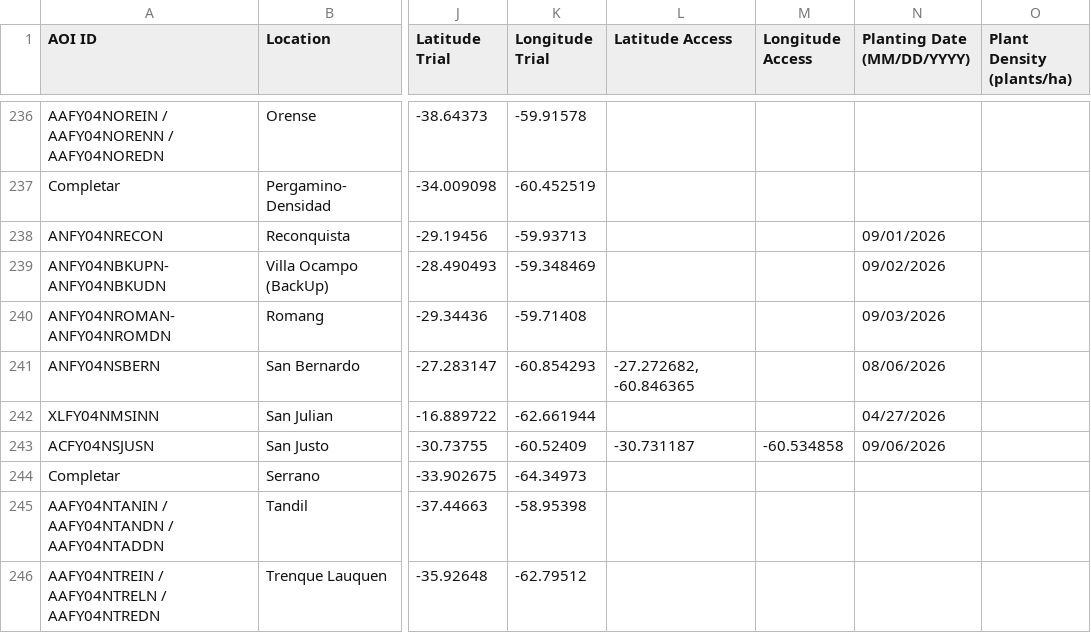
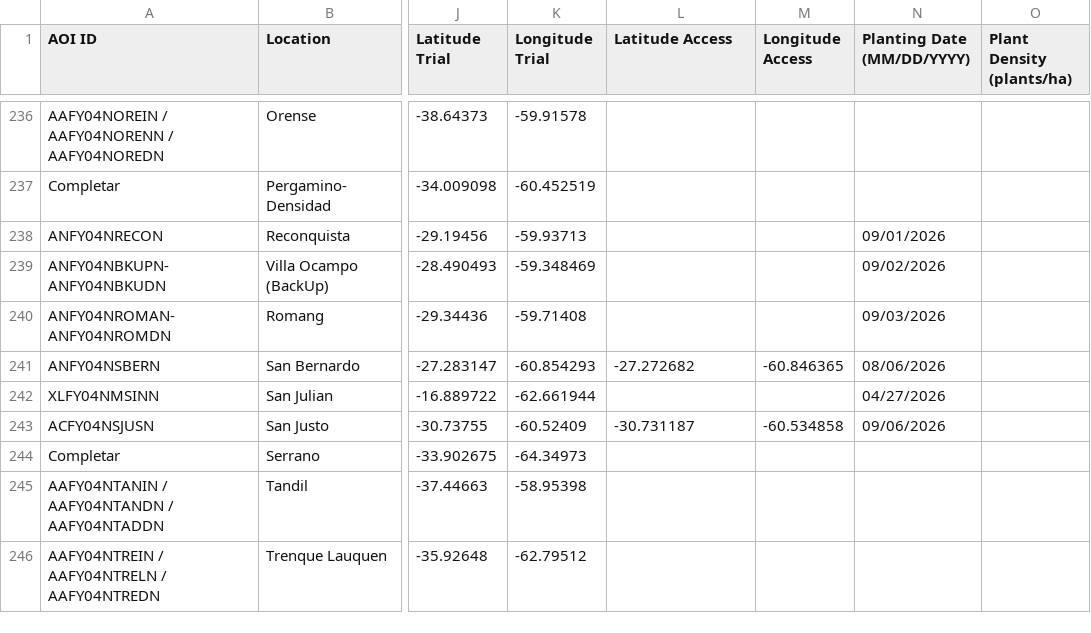
Before and after one commit to LAAR-TESTING-AR/field-trial-platform, a CSV file: Sitios_test.csv, drawn as a sheet; only a part is shown, gaps mark what is left out; the diff names each change by its address in the sheet, - before the commit and + after, or states it on an @@ line.

Commit message:
Actualizacion automatica de Sitios.csv desde SharePoint

```diff
--- a/Sitios_test.csv
+++ b/Sitios_test.csv
-L241 (Latitude Access): -27.272682, -60.846365
+L241 (Latitude Access): -27.272682
-M241 (Longitude Access): (empty)
+M241 (Longitude Access): -60.846365
```
